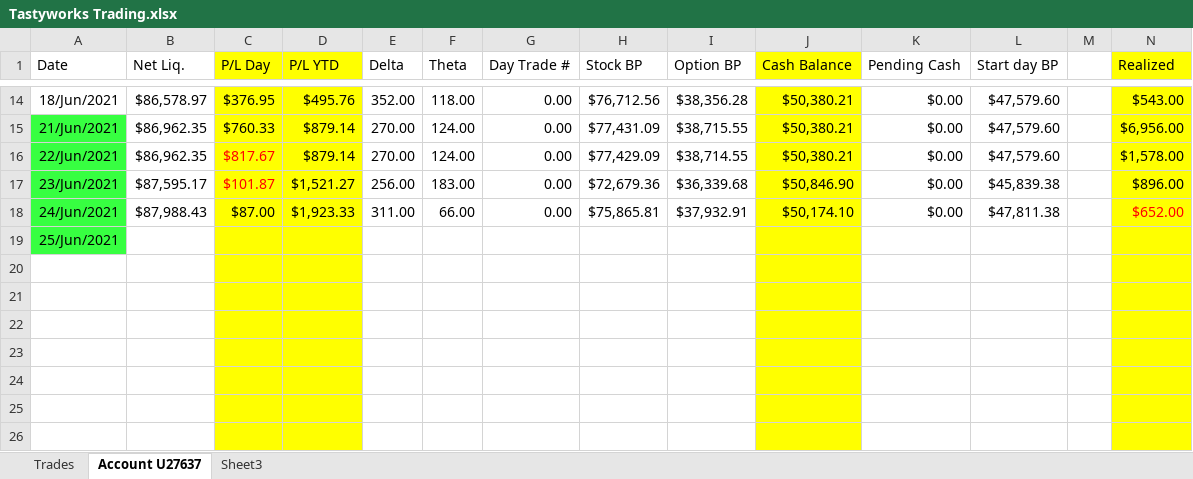
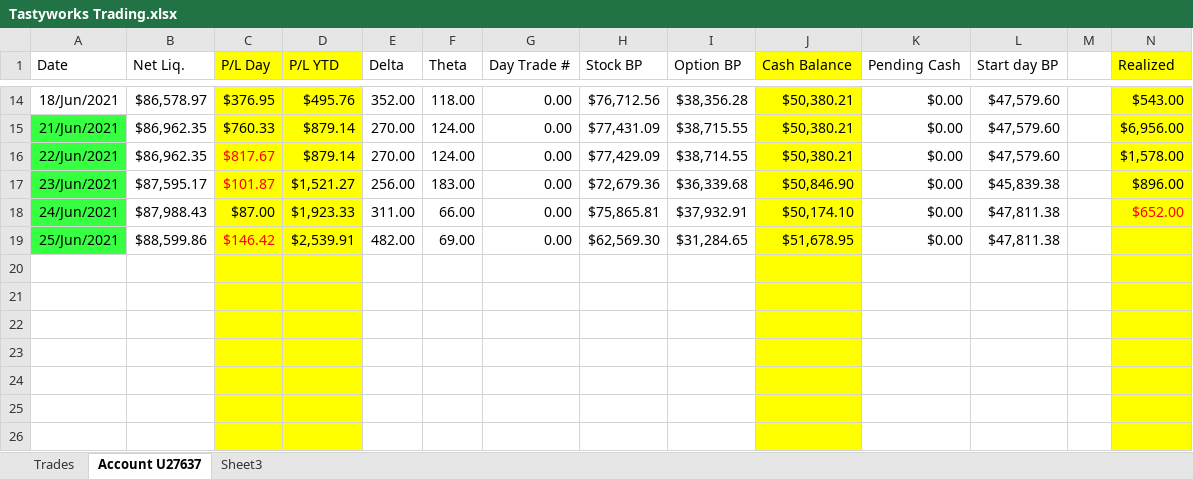
Before and after one commit to AndreasKodyat/2021, an Excel workbook: Tastyworks Trading.xlsx, sheet Account U27637, drawn as a sheet; only a part is shown, gaps mark what is left out; values as stored, in another font and other column widths than the file's, no borders; the diff names each change by its address in the sheet, - before the commit and + after, or states it on an @@ line.

```diff
--- a/Tastyworks Trading.xlsx (sheet Account U27637)
+++ b/Tastyworks Trading.xlsx (sheet Account U27637)
-B19 (Net Liq.): (empty)
+B19 (Net Liq.): $88,599.86
-C19 (P/L Day): (empty)
+C19 (P/L Day): $146.42
-D19 (P/L YTD): (empty)
+D19 (P/L YTD): $2,539.91
-E19 (Delta): (empty)
+E19 (Delta): 482.00
-F19 (Theta): (empty)
+F19 (Theta): 69.00
-G19 (Day Trade #): (empty)
+G19 (Day Trade #): 0.00
-H19 (Stock BP): (empty)
+H19 (Stock BP): $62,569.30
-I19 (Option BP): (empty)
+I19 (Option BP): $31,284.65
-J19 (Cash Balance): (empty)
+J19 (Cash Balance): $51,678.95
-K19 (Pending Cash): (empty)
+K19 (Pending Cash): $0.00
-L19 (Start day BP): (empty)
+L19 (Start day BP): $47,811.38
```
Also changed, not shown: 1 other file.
